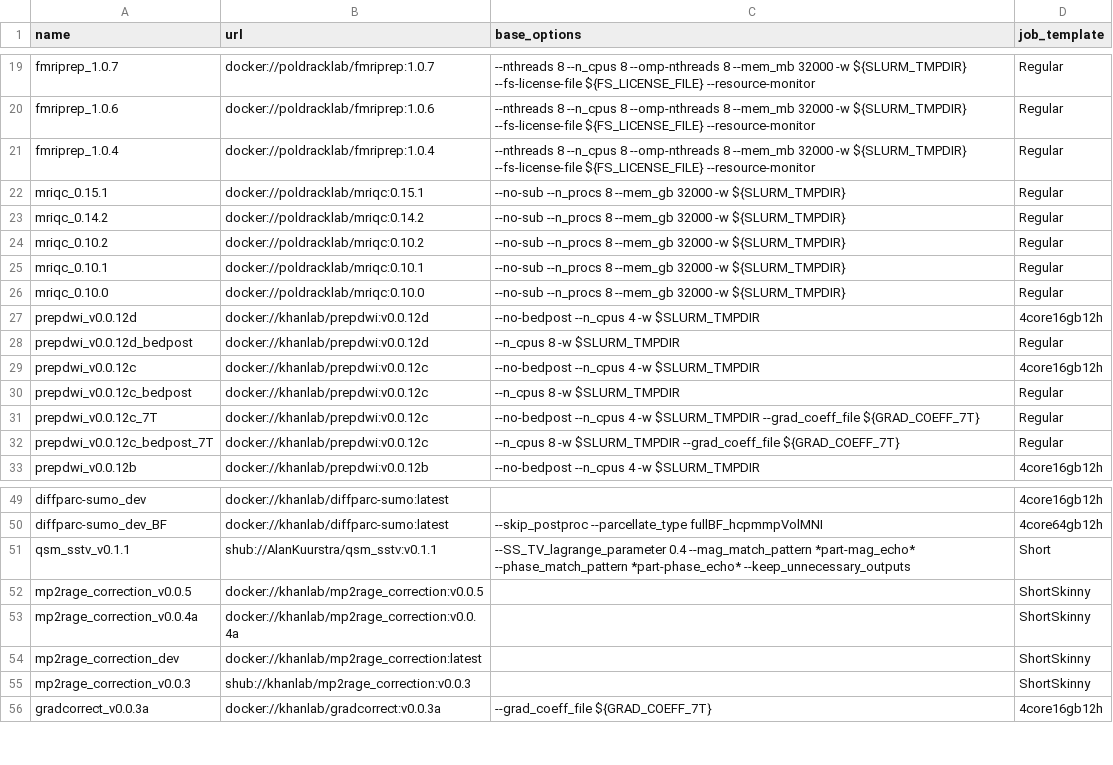
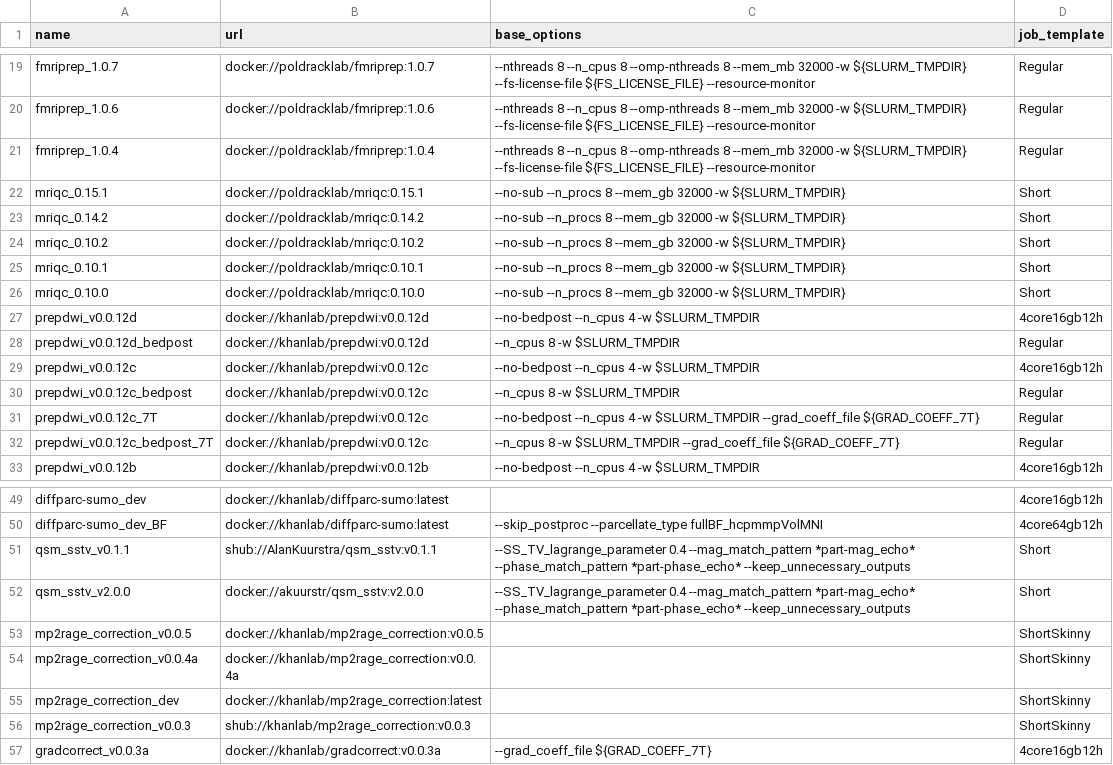
Before and after one commit to khanlab/neuroglia-helpers, a TSV file: bids-apps.tsv, drawn as a sheet; only a part is shown, gaps mark what is left out.

Commit message:
added qsm-sstv v2.0.0

```diff
--- a/bids-apps.tsv
+++ b/bids-apps.tsv
@@ -21,7 +21,7 @@ fmriprep_1.0.6	docker://poldracklab/fmriprep:1.0.6	--nthreads 8 --n_cpus 8 --omp
 fmriprep_1.0.4	docker://poldracklab/fmriprep:1.0.4	--nthreads 8 --n_cpus 8 --omp-nthreads 8 --mem_mb 32000 -w ${SLURM_TMPDIR} --fs-license-file ${FS_LICENSE_FILE} --resource-monitor	Regular
-mriqc_0.15.1	docker://poldracklab/mriqc:0.15.1	--no-sub --n_procs 8 --mem_gb 32000 -w ${SLURM_TMPDIR}	Regular
-mriqc_0.14.2	docker://poldracklab/mriqc:0.14.2	--no-sub --n_procs 8 --mem_gb 32000 -w ${SLURM_TMPDIR}	Regular
-mriqc_0.10.2	docker://poldracklab/mriqc:0.10.2	--no-sub --n_procs 8 --mem_gb 32000 -w ${SLURM_TMPDIR}	Regular
-mriqc_0.10.1	docker://poldracklab/mriqc:0.10.1	--no-sub --n_procs 8 --mem_gb 32000 -w ${SLURM_TMPDIR}	Regular
-mriqc_0.10.0	docker://poldracklab/mriqc:0.10.0	--no-sub --n_procs 8 --mem_gb 32000 -w ${SLURM_TMPDIR}	Regular
+mriqc_0.15.1	docker://poldracklab/mriqc:0.15.1	--no-sub --n_procs 8 --mem_gb 32000 -w ${SLURM_TMPDIR}	Short
+mriqc_0.14.2	docker://poldracklab/mriqc:0.14.2	--no-sub --n_procs 8 --mem_gb 32000 -w ${SLURM_TMPDIR}	Short
+mriqc_0.10.2	docker://poldracklab/mriqc:0.10.2	--no-sub --n_procs 8 --mem_gb 32000 -w ${SLURM_TMPDIR}	Short
+mriqc_0.10.1	docker://poldracklab/mriqc:0.10.1	--no-sub --n_procs 8 --mem_gb 32000 -w ${SLURM_TMPDIR}	Short
+mriqc_0.10.0	docker://poldracklab/mriqc:0.10.0	--no-sub --n_procs 8 --mem_gb 32000 -w ${SLURM_TMPDIR}	Short
 prepdwi_v0.0.12d	docker://khanlab/prepdwi:v0.0.12d	--no-bedpost --n_cpus 4 -w $SLURM_TMPDIR	4core16gb12h
@@ -51,2 +51,3 @@ diffparc-sumo_dev_BF	docker://khanlab/diffparc-sumo:latest	--skip_postproc --par
 qsm_sstv_v0.1.1	shub://AlanKuurstra/qsm_sstv:v0.1.1	--SS_TV_lagrange_parameter 0.4 --mag_match_pattern *part-mag_echo* --phase_match_pattern *part-phase_echo* --keep_unnecessary_outputs	Short
+qsm_sstv_v2.0.0	docker://akuurstr/qsm_sstv:v2.0.0	--SS_TV_lagrange_parameter 0.4 --mag_match_pattern *part-mag_echo* --phase_match_pattern *part-phase_echo* --keep_unnecessary_outputs	Short
 mp2rage_correction_v0.0.5	docker://khanlab/mp2rage_correction:v0.0.5		ShortSkinny
```
